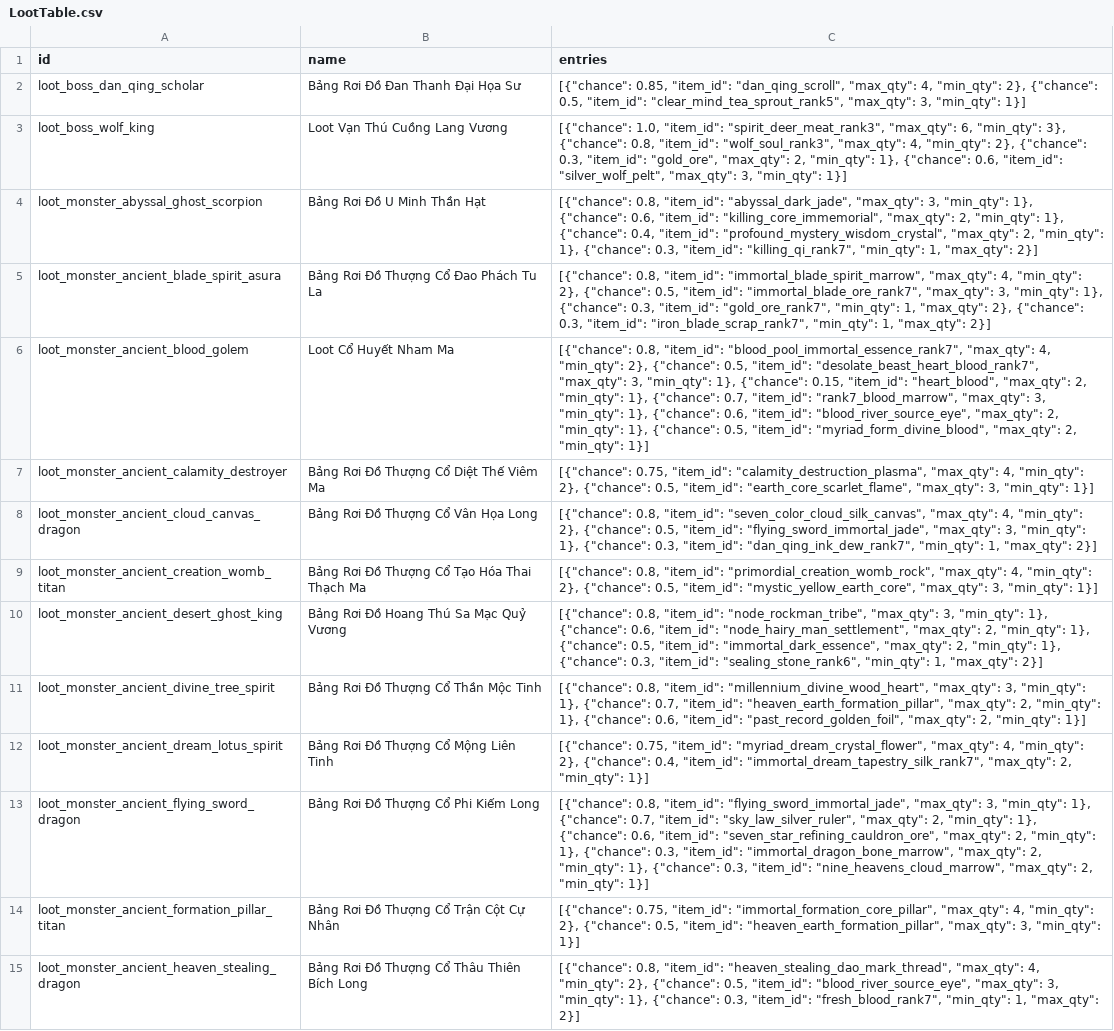
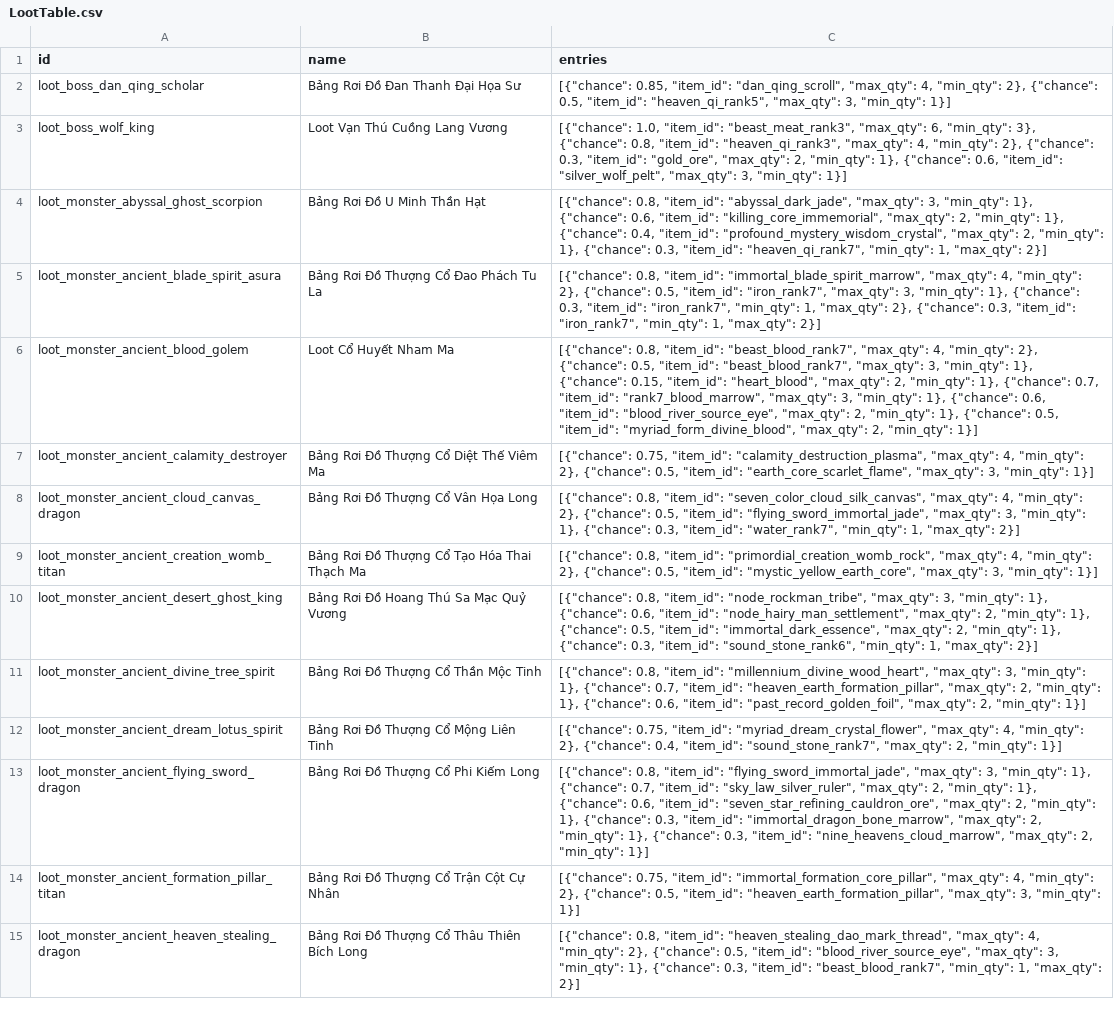
Before and after one commit to VipPro67/GuWorld, a CSV file: backend/cmd/server/data/LootTable.csv, drawn as a sheet; only a part is shown; the diff covers the shown part only; the diff names each change by its address in the sheet, - before the commit and + after, or states it on an @@ line.

```diff
--- a/backend/cmd/server/data/LootTable.csv
+++ b/backend/cmd/server/data/LootTable.csv
-C2 (entries): …0.5, "item_id": "clear_mind_tea_sprout_rank5", "max_qty": 3,…
+C2 (entries): …0.5, "item_id": "heaven_qi_rank5", "max_qty": 3,…
-C3 (entries): …1.0, "item_id": "spirit_deer_meat_rank3", "max_qty": 6, "min_qty": 3}, {"chance": 0.8, "item_id": "wolf_soul_rank3", "max_qty": 4,…
+C3 (entries): …1.0, "item_id": "beast_meat_rank3", "max_qty": 6, "min_qty": 3}, {"chance": 0.8, "item_id": "heaven_qi_rank3", "max_qty": 4,…
-C4 (entries): …0.3, "item_id": "killing_qi_rank7", "min_qty": 1,…
+C4 (entries): …0.3, "item_id": "heaven_qi_rank7", "min_qty": 1,…
-C5 (entries): …0.5, "item_id": "immortal_blade_ore_rank7", "max_qty": 3, "min_qty": 1}, {"chance": 0.3, "item_id": "gold_ore_rank7", "min_qty": 1, "max_qty": 2}, {"chance": 0.3, "item_id": "iron_blade_scrap_rank7", "min_qty": 1,…
+C5 (entries): …0.5, "item_id": "iron_rank7", "max_qty": 3, "min_qty": 1}, {"chance": 0.3, "item_id": "iron_rank7", "min_qty": 1, "max_qty": 2}, {"chance": 0.3, "item_id": "iron_rank7", "min_qty": 1,…
-C6 (entries): …0.8, "item_id": "blood_pool_immortal_essence_rank7", "max_qty": 4, "min_qty": 2}, {"chance": 0.5, "item_id": "desolate_beast_heart_blood_rank7", "max_qty": 3,…
+C6 (entries): …0.8, "item_id": "beast_blood_rank7", "max_qty": 4, "min_qty": 2}, {"chance": 0.5, "item_id": "beast_blood_rank7", "max_qty": 3,…
-C8 (entries): …0.3, "item_id": "dan_qing_ink_dew_rank7", "min_qty": 1,…
+C8 (entries): …0.3, "item_id": "water_rank7", "min_qty": 1,…
-C10 (entries): …0.3, "item_id": "sealing_stone_rank6", "min_qty": 1,…
+C10 (entries): …0.3, "item_id": "sound_stone_rank6", "min_qty": 1,…
-C12 (entries): …0.4, "item_id": "immortal_dream_tapestry_silk_rank7", "max_qty": 2,…
+C12 (entries): …0.4, "item_id": "sound_stone_rank7", "max_qty": 2,…
-C15 (entries): …0.3, "item_id": "fresh_blood_rank7", "min_qty": 1,…
+C15 (entries): …0.3, "item_id": "beast_blood_rank7", "min_qty": 1,…
```
Also changed, not shown: 110 edited cells elsewhere in this file, backend/cmd/server/data/Item.csv, 1 other file.
